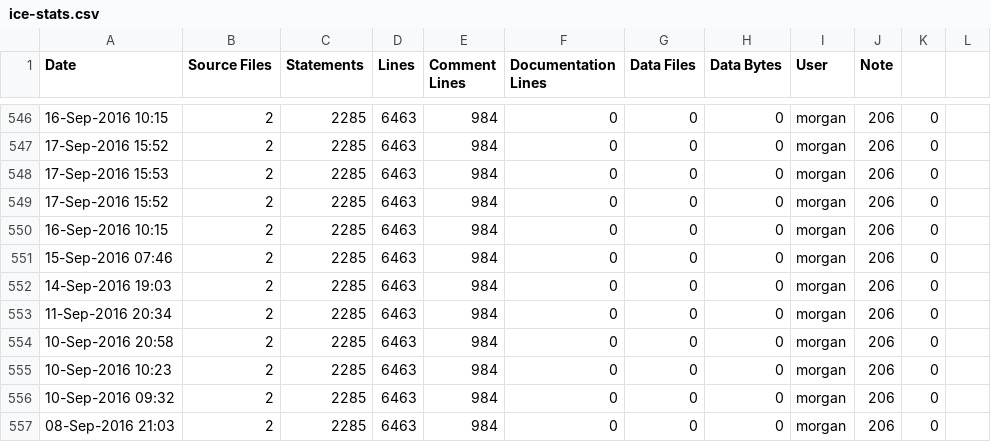
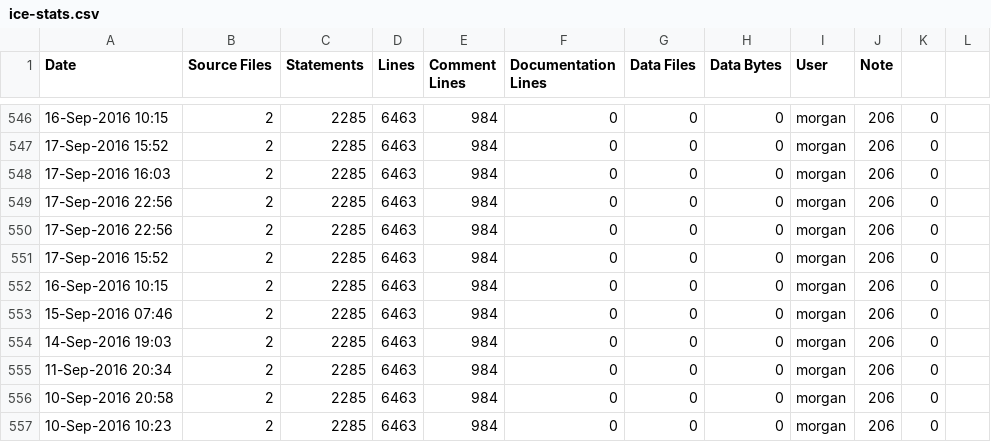
Before and after one commit to RomkoSI/G3D, a CSV file: G3D10/civetweb.lib/ice-stats.csv, drawn as a sheet; only a part is shown, gaps mark what is left out; the shorter side is filled out with more unchanged rows.

```diff
--- a/G3D10/civetweb.lib/ice-stats.csv
+++ b/G3D10/civetweb.lib/ice-stats.csv
@@ -547,3 +547,5 @@ Date,Source Files,Statements,Lines,Comment Lines,Documentation Lines,Data Files,
 17-Sep-2016 15:52,2,2285,6463,984,0,0,0,morgan,206,0
-17-Sep-2016 15:53,2,2285,6463,984,0,0,0,morgan,206,0
+17-Sep-2016 16:03,2,2285,6463,984,0,0,0,morgan,206,0
+17-Sep-2016 22:56,2,2285,6463,984,0,0,0,morgan,206,0
+17-Sep-2016 22:56,2,2285,6463,984,0,0,0,morgan,206,0
 17-Sep-2016 15:52,2,2285,6463,984,0,0,0,morgan,206,0
```
Also changed, not shown: G3D10/enet.lib/ice-stats.csv, G3D10/qrencode.lib/ice-stats.csv, 11 other files.
